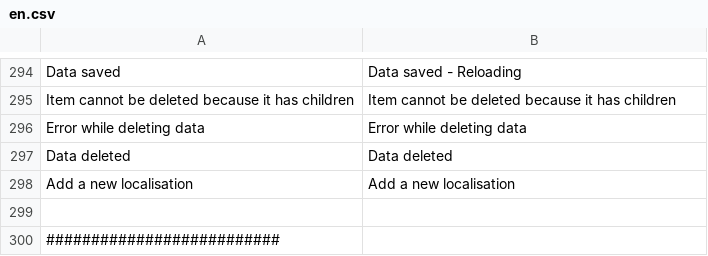
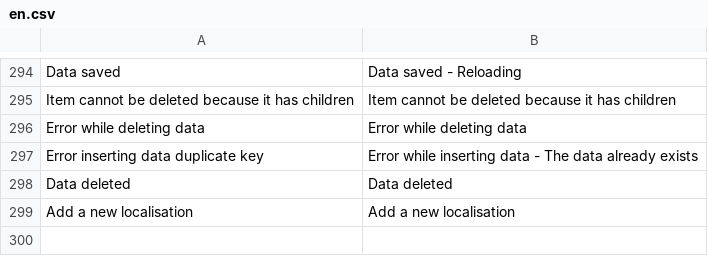
Before and after one commit to IGNBPesty/ogam, a CSV file: website/htdocs/ogam/application/lang/en.csv, drawn as a sheet; only a part is shown, gaps mark what is left out; the shorter side is filled out with more unchanged rows.

```diff
--- a/website/htdocs/ogam/application/lang/en.csv
+++ b/website/htdocs/ogam/application/lang/en.csv
@@ -296,2 +296,3 @@ Item cannot be deleted because it has children;Item cannot be deleted because it
 Error while deleting data;Error while deleting data
+Error inserting data duplicate key;Error while inserting data - The data already exists
 Data deleted;Data deleted
```
Also changed, not shown: website/htdocs/ogam/application/lang/fr.csv, 1 other file.
